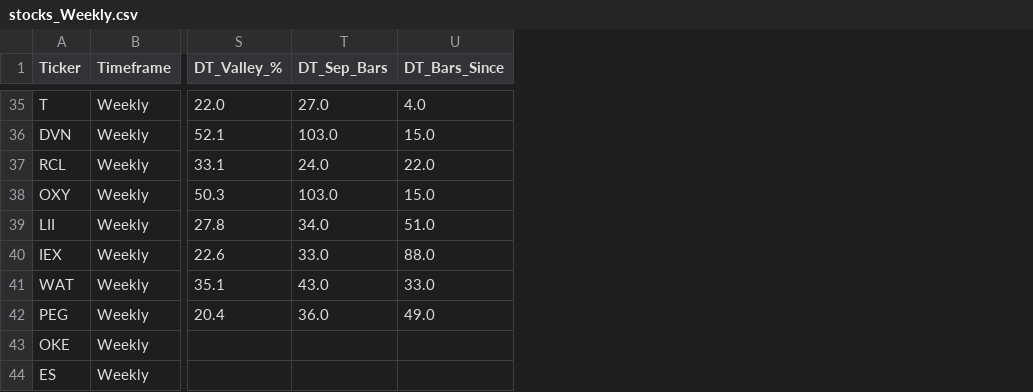
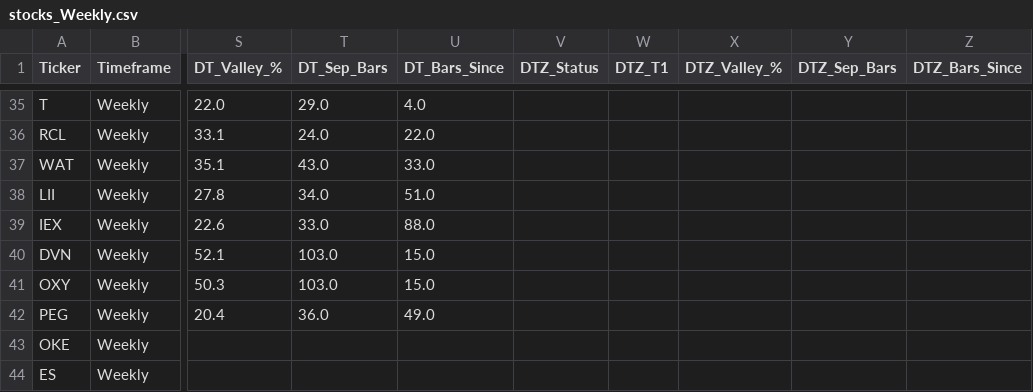
Before and after one commit to nikthetrip/Patterns-Screener, a CSV file: data/stocks_Weekly.csv, drawn as a sheet; only a part is shown, gaps mark what is left out; the diff covers the shown part only; the diff names each change by its address in the sheet, - before the commit and + after, or states it on an @@ line.

```diff
--- a/data/stocks_Weekly.csv
+++ b/data/stocks_Weekly.csv
+column V (DTZ_Status), empty
+column W (DTZ_T1), empty
+column X (DTZ_Valley_%), empty
+column Y (DTZ_Sep_Bars), empty
+column Z (DTZ_Bars_Since), empty
-T35 (DT_Sep_Bars): 27.0
+T35 (DT_Sep_Bars): 29.0
@@ row 41 moved to row 37: WAT @@
@@ row 36 moved to row 40: DVN @@
@@ row 38 moved to row 41: OXY @@
```
Also changed, not shown: 4 added rows and 24 moved rows elsewhere in this file, data/etf_info.csv, data/etf_sector.csv, 3 other files.
